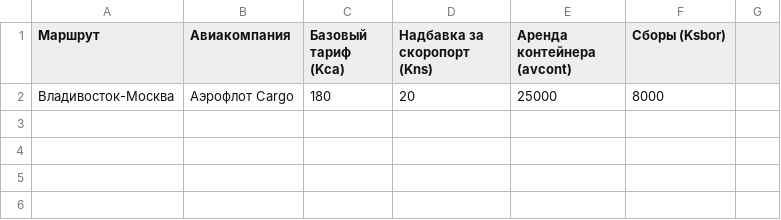
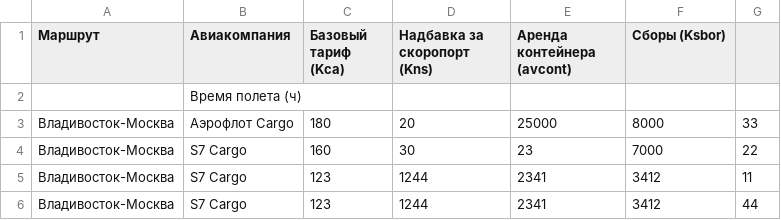
Before and after one commit to Askorq/SkorobogatyiVKR2025, a CSV file: air_carriers.csv, drawn as a sheet.

```diff
--- a/air_carriers.csv
+++ b/air_carriers.csv
@@ -1,2 +1,6 @@
 Маршрут;Авиакомпания;Базовый тариф (Kca);Надбавка за скоропорт (Kns);Аренда контейнера (avcont);Сборы (Ksbor)
-Владивосток-Москва;Аэрофлот Cargo;180;20;25000;8000
+;Время полета (ч)
+Владивосток-Москва;Аэрофлот Cargo;180;20;25000;8000;33
+Владивосток-Москва;S7 Cargo;160;30;23;7000;22
+Владивосток-Москва;S7 Cargo;123;1244;2341;3412;11
+Владивосток-Москва;S7 Cargo;123;1244;2341;3412;44
```
Also changed, not shown: product_data.csv, sea_carriers.csv, 1 other file.
